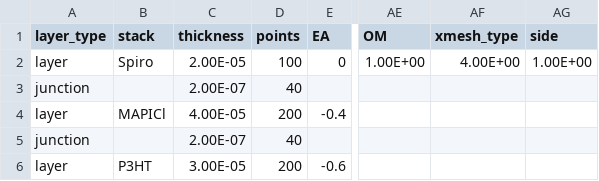
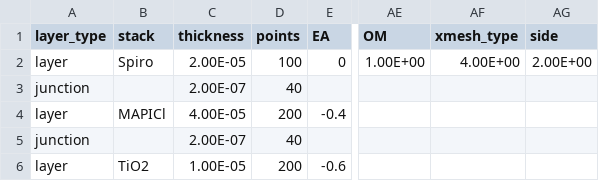
Before and after one commit to lbyaliufei/Driftfusion, a CSV file: input_files/3 layer test.csv, drawn as a sheet; only a part is shown, gaps mark what is left out; the diff names each change by its address in the sheet, - before the commit and + after, or states it on an @@ line.

Commit message:
Updated beerlambert to allow generation from both sides

```diff
--- a/input_files/3 layer test.csv
+++ b/input_files/3 layer test.csv
-AG2 (side): 1.00E+00
+AG2 (side): 2.00E+00
-B6 (stack): P3HT
+B6 (stack): TiO2
-C6 (thickness): 3.00E-05
+C6 (thickness): 1.00E-05
```
Also changed, not shown: 1 other file.
